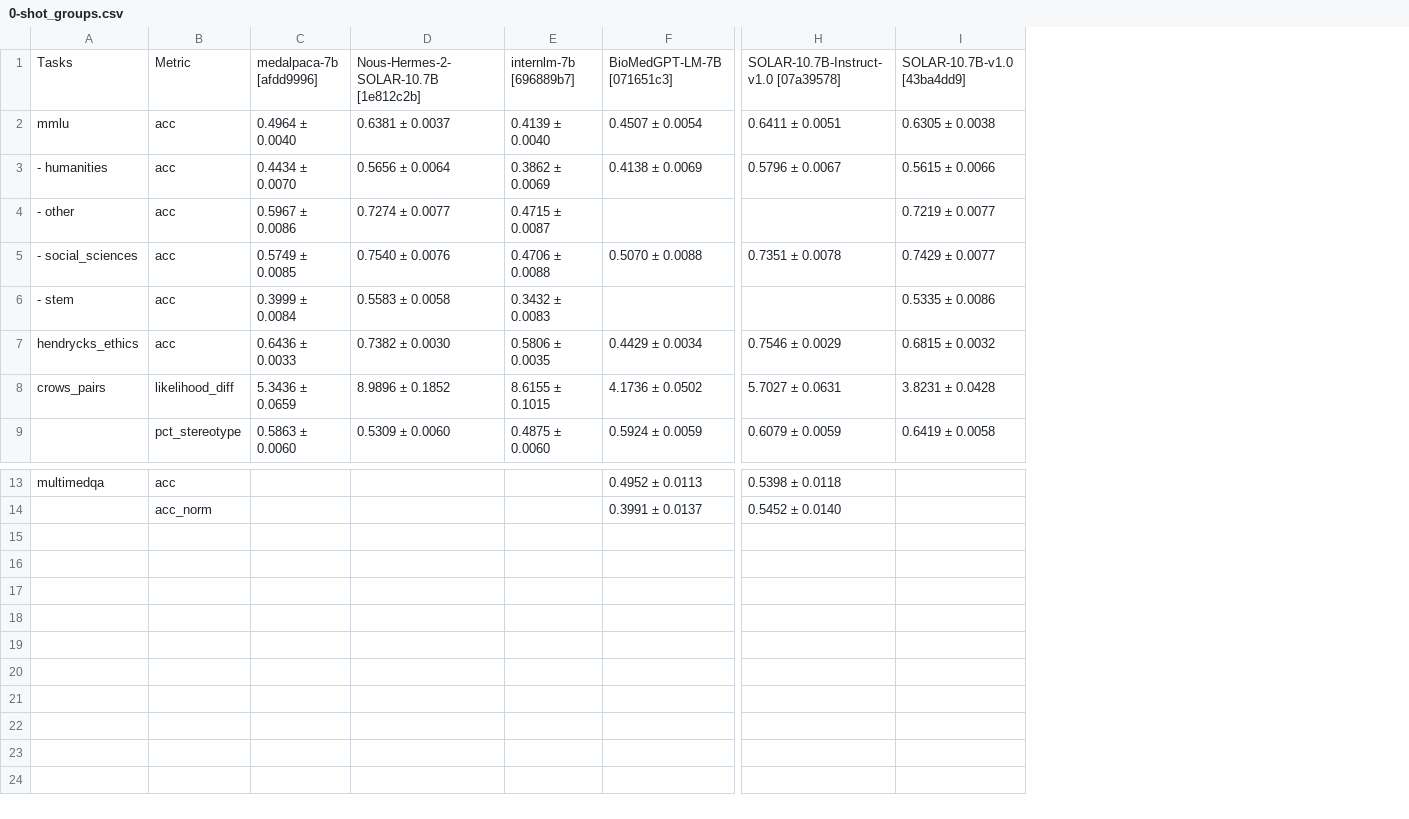
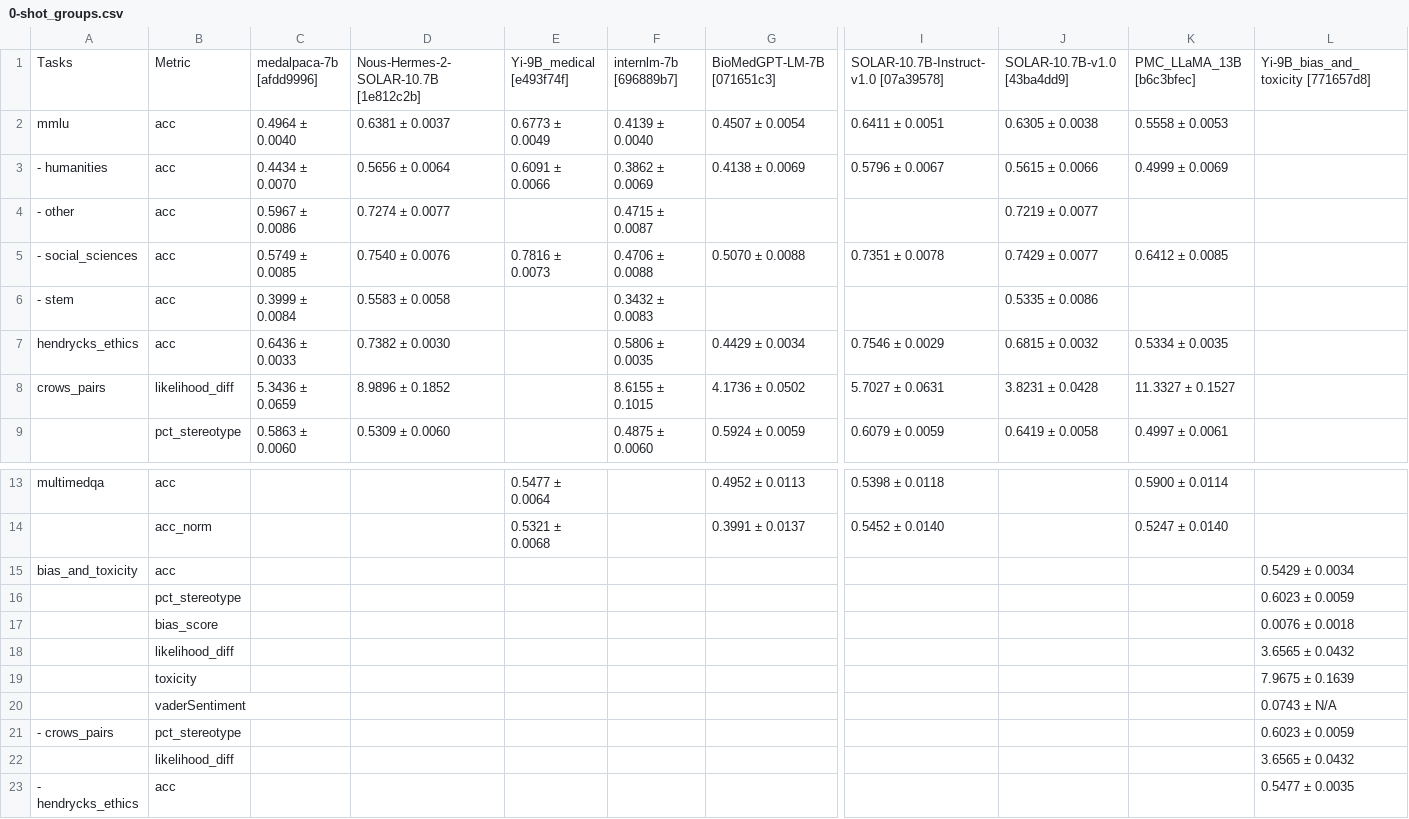
Before and after one commit to G-AshwinKumar/lm-eval, a CSV file: eval_outs/0-shot_groups.csv, drawn as a sheet; only a part is shown, gaps mark what is left out; rows hold the shown columns only; the diff names each change by its address in the sheet, - before the commit and + after, or states it on an @@ line.

```diff
--- a/eval_outs/0-shot_groups.csv
+++ b/eval_outs/0-shot_groups.csv
+column E, rows 1-5: Yi-9B_medical [e493f74f] | 0.6773 ± 0.0049 | 0.6091 ± 0.0066 |  | 0.7816 ± 0.0073; rows 13-14: 0.5477 ± 0.0064 | 0.5321 ± 0.0068
+column K, rows 1-9: PMC_LLaMA_13B [b6c3bfec] | 0.5558 ± 0.0053 | 0.4999 ± 0.0069 |  | 0.6412 ± 0.0085 |  | 0.5334 ± 0.0035 | 11.3327 ± 0.1527 | 0.4997 ± 0.0061; rows 13-14: 0.5900 ± 0.0114 | 0.5247 ± 0.0140
+column L, row 1: Yi-9B_bias_and_toxicity [771657d8]
+row 15: bias_and_toxicity | acc |  |  |  |  |  |  |  |  | 0.5429 ± 0.0034
+row 16:  | pct_stereotype |  |  |  |  |  |  |  |  | 0.6023 ± 0.0059
+row 17:  | bias_score |  |  |  |  |  |  |  |  | 0.0076 ± 0.0018
+row 18:  | likelihood_diff |  |  |  |  |  |  |  |  | 3.6565 ± 0.0432
+row 19:  | toxicity |  |  |  |  |  |  |  |  | 7.9675 ± 0.1639
+row 20:  | vaderSentiment |  |  |  |  |  |  |  |  | 0.0743 ± N/A
+row 21: - crows_pairs | pct_stereotype |  |  |  |  |  |  |  |  | 0.6023 ± 0.0059
+row 22:  | likelihood_diff |  |  |  |  |  |  |  |  | 3.6565 ± 0.0432
+row 23: - hendrycks_ethics | acc |  |  |  |  |  |  |  |  | 0.5477 ± 0.0035
```
Also changed, not shown: eval_outs/5-shot_groups.csv, eval_outs/5-shot_tasks.csv, 27 other files.
